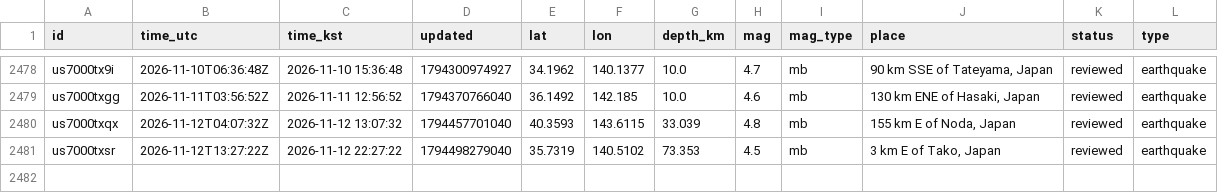
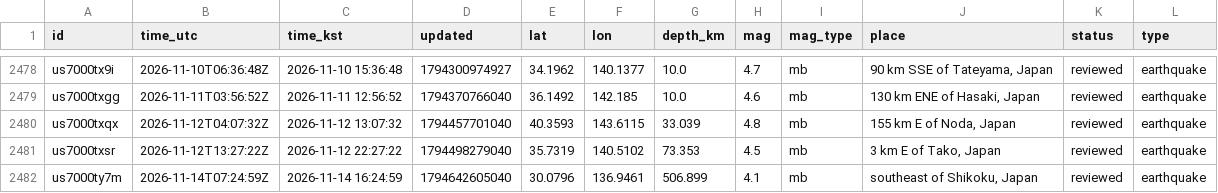
Before and after one commit to 0Ju12/data-projects, a CSV file: geo-data-pipeline/data/events.csv, drawn as a sheet; only a part is shown, gaps mark what is left out.

```diff
--- a/geo-data-pipeline/data/events.csv
+++ b/geo-data-pipeline/data/events.csv
@@ -2481 +2481,2 @@ us7000txqx,2026-11-12T04:07:32Z,2026-11-12 13:07:32,1794457701040,40.3593,143.61
 us7000txsr,2026-11-12T13:27:22Z,2026-11-12 22:27:22,1794498279040,35.7319,140.5102,73.353,4.5,mb,"3 km E of Tako, Japan",reviewed,earthquake
+us7000ty7m,2026-11-14T07:24:59Z,2026-11-14 16:24:59,1794642605040,30.0796,136.9461,506.899,4.1,mb,"southeast of Shikoku, Japan",reviewed,earthquake
```
Also changed, not shown: warehouse/data/jobs_fetch_log.csv, warehouse/data/market_candles.csv, 9 other files.
